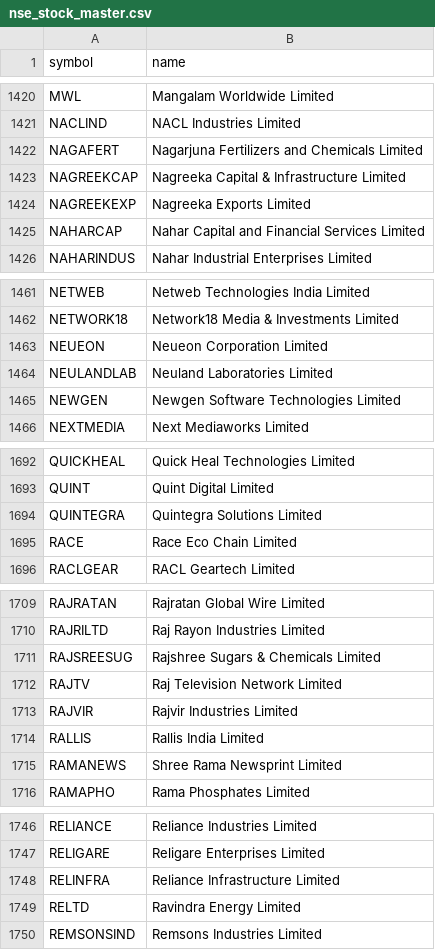
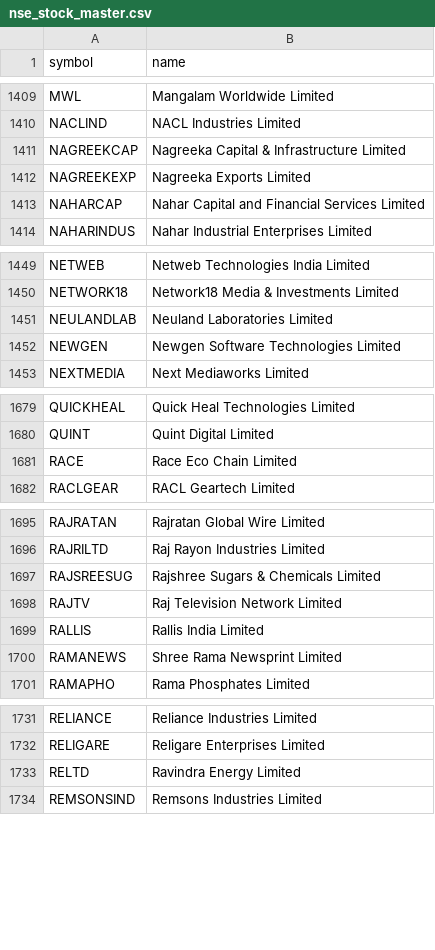
Before and after one commit to shaikmoideen/share-market, a CSV file: data/nse_stock_master.csv, drawn as a sheet; only a part is shown, gaps mark what is left out; the diff covers the shown part only; the diff names each change by its address in the sheet, - before the commit and + after, or states it on an @@ line.

```diff
--- a/data/nse_stock_master.csv
+++ b/data/nse_stock_master.csv
-row 1422: NAGAFERT | Nagarjuna Fertilizers and Chemicals Limited
-row 1463: NEUEON | Neueon Corporation Limited
-row 1694: QUINTEGRA | Quintegra Solutions Limited
-row 1713: RAJVIR | Rajvir Industries Limited
-row 1748: RELINFRA | Reliance Infrastructure Limited
```
Also changed, not shown: 14 removed rows and 1 edited cell elsewhere in this file, 4 other files.
